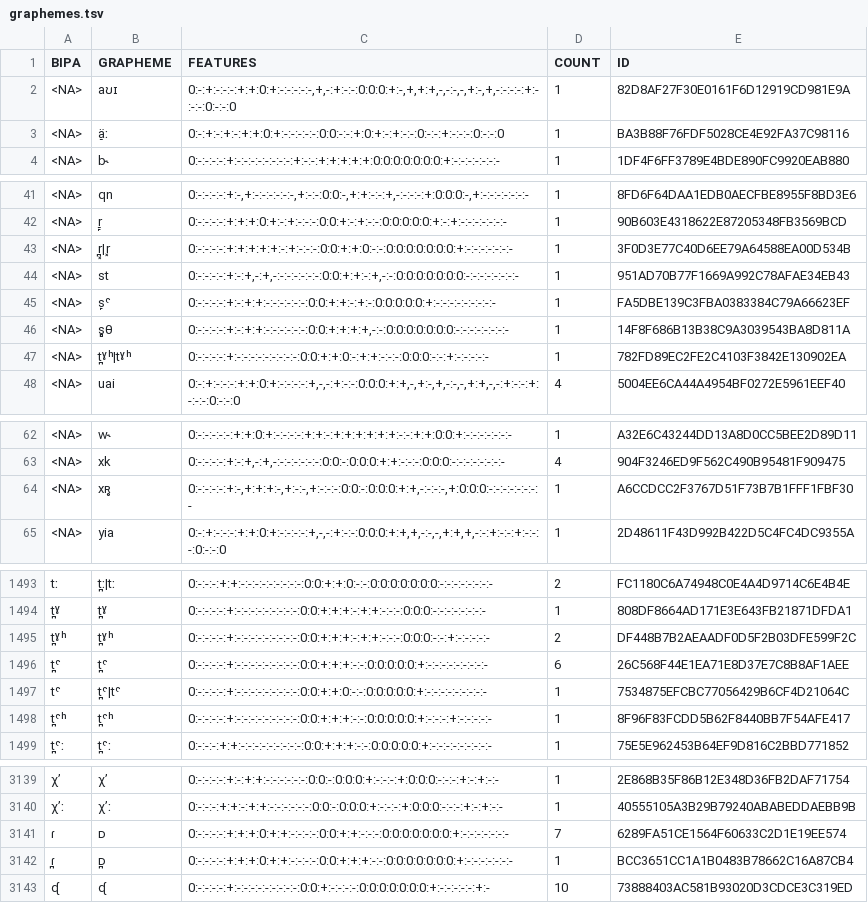
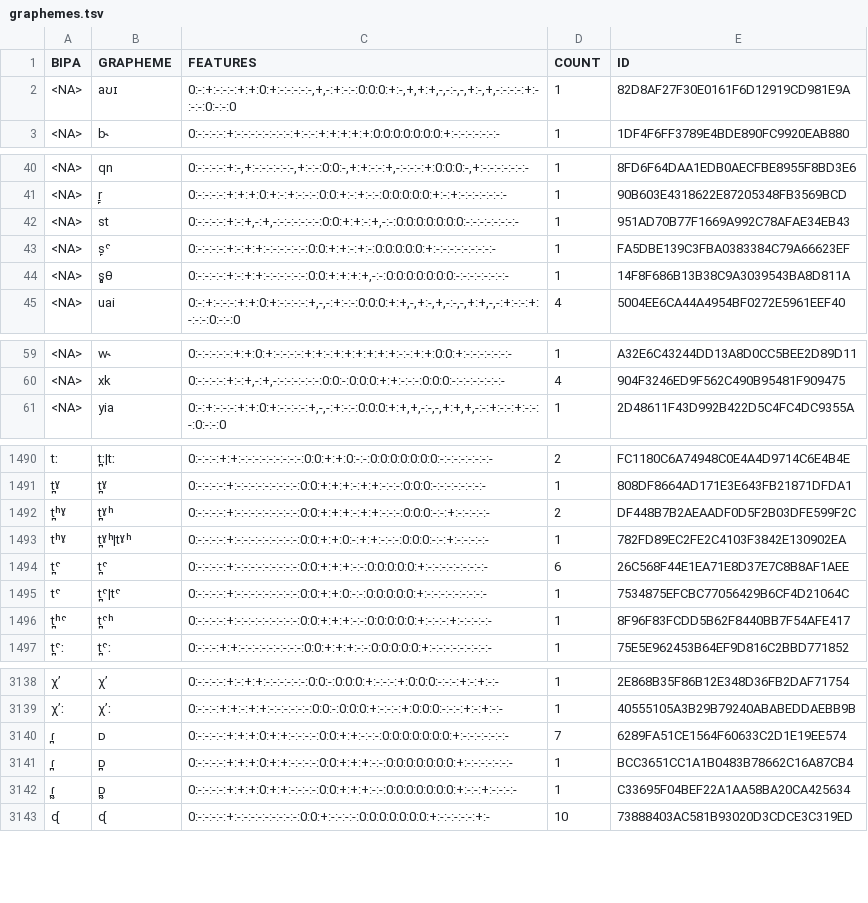
Before and after one commit to cldf-clts/clts, a TSV file: sources/phoible/graphemes.tsv, drawn as a sheet; only a part is shown, gaps mark what is left out; removed rows and columns are numbered as before the commit, all else as after; the diff covers the shown part only; the diff names each change by its address in the sheet, - before the commit and + after, or states it on an @@ line.

```diff
--- a/sources/phoible/graphemes.tsv
+++ b/sources/phoible/graphemes.tsv
-row 3: <NA> | ä̠ː | 0:-:+:-:+:-:+:+:0:+:-:-:-:-:-:0:0:-:-:+:0:+:-:+:-:-:0:-:-:+:-:-:-:0:-:-:0 | 1 | BA3B88F76FDF5028CE4E92FA37C98116
-row 43: <NA> | r̪͓|r͓ | 0:-:-:-:-:+:+:+:+:+:-:+:-:-:-:0:0:+:+:0:-:-:0:0:0:0:0:0:0:+:-:-:-:-:-:-:- | 1 | 3F0D3E77C40D6EE79A64588EA00D534B
-row 47: <NA> | t̪ˠʰ|tˠʰ | 0:-:-:-:-:+:-:-:-:-:-:-:-:-:-:0:0:+:+:0:-:+:+:-:-:-:0:0:0:-:-:+:-:-:-:-:- | 1 | 782FD89EC2FE2C4103F3842E130902EA
-row 64: <NA> | xʀ̥ | 0:-:-:-:-:+:-,+:+:+:-,+:-:-,+:-:-:-:0:0:-:0:0:0:+:+,-:-:-:-,+:0:0:0:-:-:-:-:-:-:-:- | 1 | A6CCDCC2F3767D51F73B7B1FFF1FBF30
-A1492 (BIPA): t̪ˠʰ
+A1492 (BIPA): t̪ʰˠ
+row 1493: tʰˠ | t̪ˠʰ|tˠʰ | 0:-:-:-:-:+:-:-:-:-:-:-:-:-:-:0:0:+:+:0:-:+:+:-:-:-:0:0:0:-:-:+:-:-:-:-:- | 1 | 782FD89EC2FE2C4103F3842E130902EA
-A1496 (BIPA): t̪ˤʰ
+A1496 (BIPA): t̪ʰˤ
-A3140 (BIPA): ɾ
+A3140 (BIPA): ɾ̪
+row 3142: ɾ̪̰ | ᴅ̪̰ | 0:-:-:-:-:+:+:+:0:+:+:-:-:-:-:0:0:+:+:+:-:-:0:0:0:0:0:0:0:+:-:-:+:-:-:-:- | 1 | C33695F04BEF22A1AA58BA20CA425634
```
Also changed, not shown: 3 added rows, 1 removed row and 30 edited cells elsewhere in this file, sources/jipa/graphemes.tsv, sources/lapsyd/graphemes.tsv.
